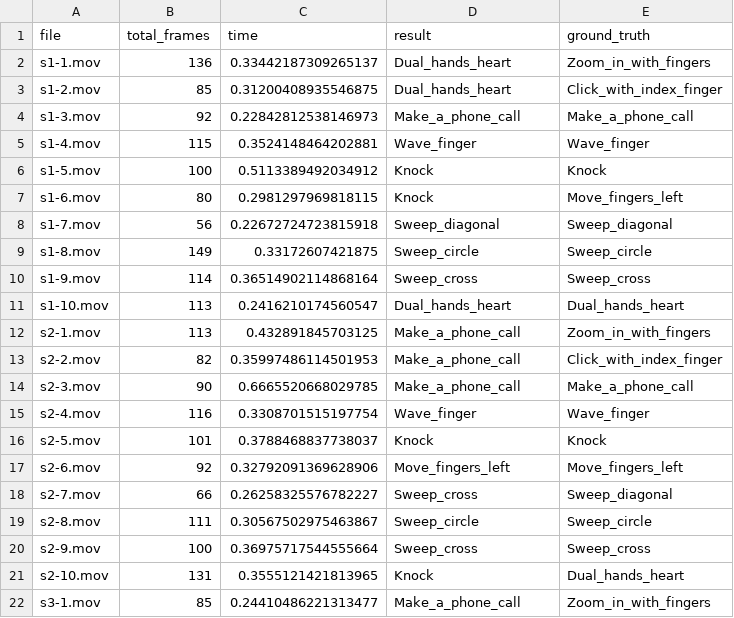
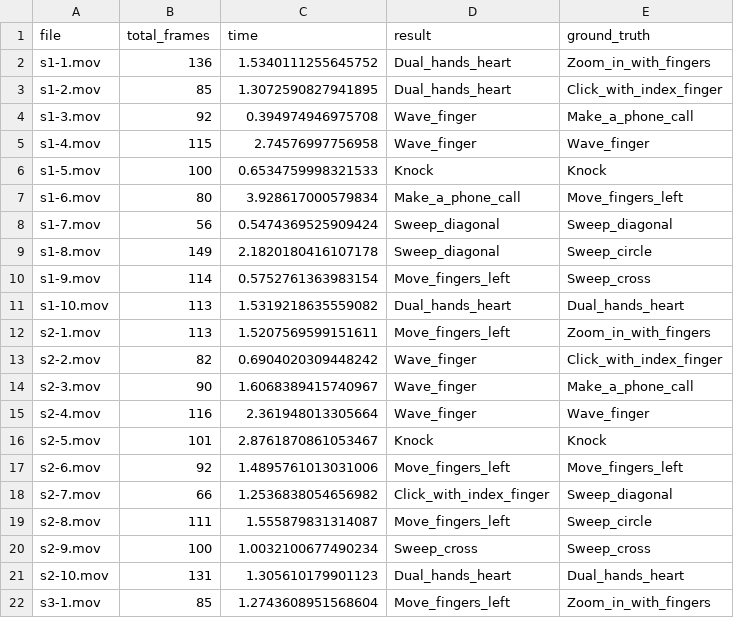
Before and after one commit to wrn7777/MscProject, a CSV file: TestGesture/single/subject3.csv, drawn as a sheet; only a part is shown; the diff covers the shown part only.

```diff
--- a/TestGesture/single/subject3.csv
+++ b/TestGesture/single/subject3.csv
@@ -1,22 +1,22 @@
 file,total_frames,time,result,ground_truth
-s1-1.mov,136,0.33442187309265137,Dual_hands_heart,Zoom_in_with_fingers
-s1-2.mov,85,0.31200408935546875,Dual_hands_heart,Click_with_index_finger
-s1-3.mov,92,0.22842812538146973,Make_a_phone_call,Make_a_phone_call
-s1-4.mov,115,0.3524148464202881,Wave_finger,Wave_finger
-s1-5.mov,100,0.5113389492034912,Knock,Knock
-s1-6.mov,80,0.2981297969818115,Knock,Move_fingers_left
-s1-7.mov,56,0.22672724723815918,Sweep_diagonal,Sweep_diagonal
-s1-8.mov,149,0.33172607421875,Sweep_circle,Sweep_circle
-s1-9.mov,114,0.36514902114868164,Sweep_cross,Sweep_cross
-s1-10.mov,113,0.2416210174560547,Dual_hands_heart,Dual_hands_heart
-s2-1.mov,113,0.432891845703125,Make_a_phone_call,Zoom_in_with_fingers
-s2-2.mov,82,0.35997486114501953,Make_a_phone_call,Click_with_index_finger
-s2-3.mov,90,0.6665520668029785,Make_a_phone_call,Make_a_phone_call
-s2-4.mov,116,0.3308701515197754,Wave_finger,Wave_finger
-s2-5.mov,101,0.3788468837738037,Knock,Knock
-s2-6.mov,92,0.32792091369628906,Move_fingers_left,Move_fingers_left
-s2-7.mov,66,0.26258325576782227,Sweep_cross,Sweep_diagonal
-s2-8.mov,111,0.30567502975463867,Sweep_circle,Sweep_circle
-s2-9.mov,100,0.36975717544555664,Sweep_cross,Sweep_cross
-s2-10.mov,131,0.3555121421813965,Knock,Dual_hands_heart
-s3-1.mov,85,0.24410486221313477,Make_a_phone_call,Zoom_in_with_fingers
+s1-1.mov,136,1.5340111255645752,Dual_hands_heart,Zoom_in_with_fingers
+s1-2.mov,85,1.3072590827941895,Dual_hands_heart,Click_with_index_finger
+s1-3.mov,92,0.394974946975708,Wave_finger,Make_a_phone_call
+s1-4.mov,115,2.74576997756958,Wave_finger,Wave_finger
+s1-5.mov,100,0.6534759998321533,Knock,Knock
+s1-6.mov,80,3.928617000579834,Make_a_phone_call,Move_fingers_left
+s1-7.mov,56,0.5474369525909424,Sweep_diagonal,Sweep_diagonal
+s1-8.mov,149,2.1820180416107178,Sweep_diagonal,Sweep_circle
+s1-9.mov,114,0.5752761363983154,Move_fingers_left,Sweep_cross
+s1-10.mov,113,1.5319218635559082,Dual_hands_heart,Dual_hands_heart
+s2-1.mov,113,1.5207569599151611,Move_fingers_left,Zoom_in_with_fingers
+s2-2.mov,82,0.6904020309448242,Wave_finger,Click_with_index_finger
+s2-3.mov,90,1.6068389415740967,Wave_finger,Make_a_phone_call
+s2-4.mov,116,2.361948013305664,Wave_finger,Wave_finger
+s2-5.mov,101,2.8761870861053467,Knock,Knock
+s2-6.mov,92,1.4895761013031006,Move_fingers_left,Move_fingers_left
+s2-7.mov,66,1.2536838054656982,Click_with_index_finger,Sweep_diagonal
+s2-8.mov,111,1.555879831314087,Move_fingers_left,Sweep_circle
+s2-9.mov,100,1.0032100677490234,Sweep_cross,Sweep_cross
+s2-10.mov,131,1.305610179901123,Dual_hands_heart,Dual_hands_heart
+s3-1.mov,85,1.2743608951568604,Move_fingers_left,Zoom_in_with_fingers
```
Also changed, not shown: 13 edited cells elsewhere in this file, TestGesture/single/subject1.csv, TestGesture/single/subject2.csv, 5 other files.
